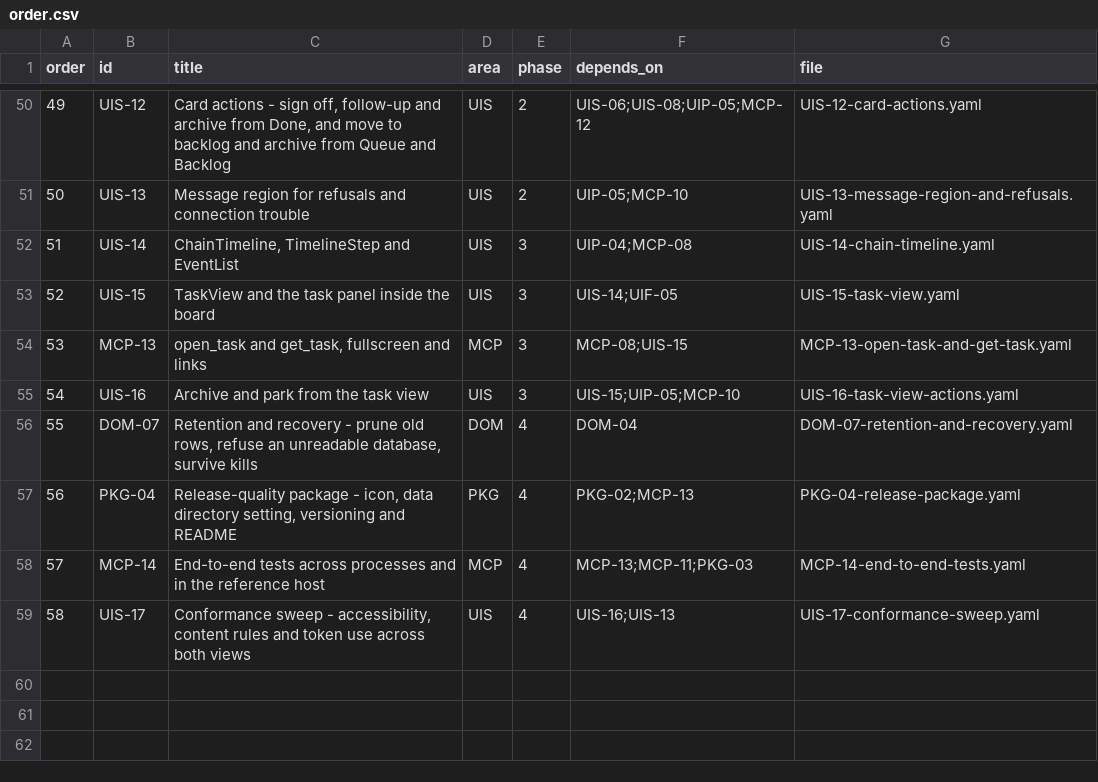
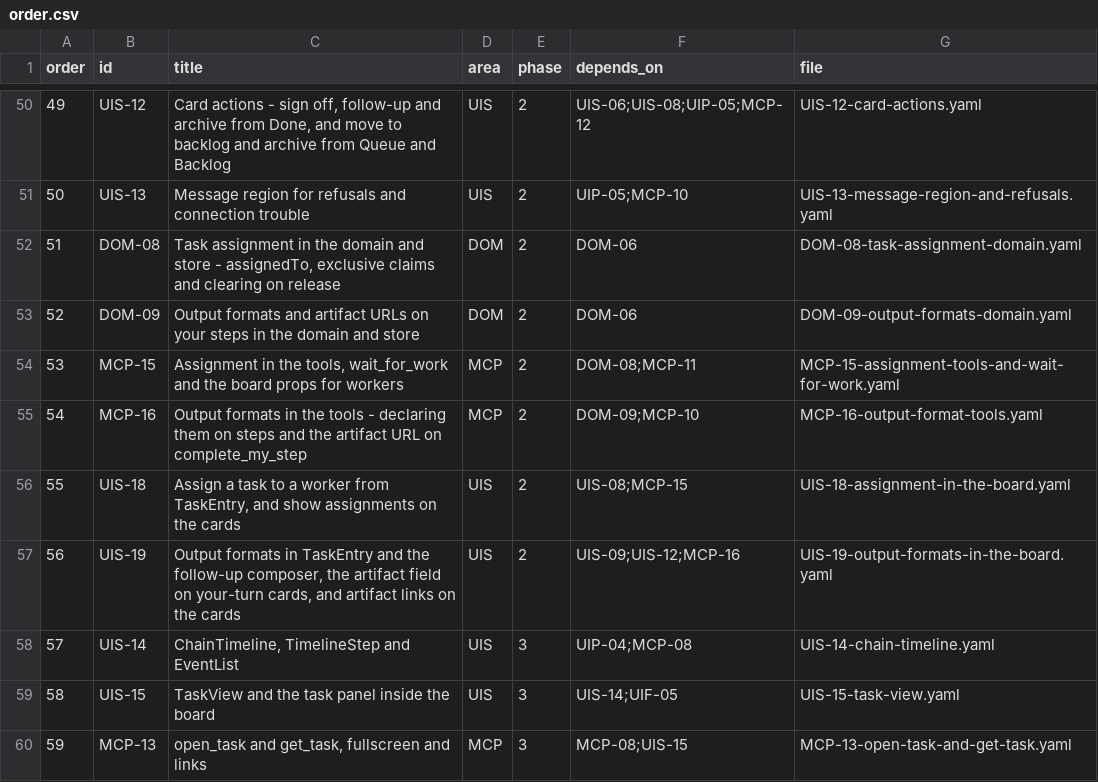
Before and after one commit to JackVCurtis/anachoic, a CSV file: todos/order.csv, drawn as a sheet; only a part is shown, gaps mark what is left out; the shorter side is filled out with more unchanged rows; addresses are those after the commit; the diff names each change by its address in the sheet, - before the commit and + after, or states it on an @@ line.

```diff
--- a/todos/order.csv
+++ b/todos/order.csv
+row 52: 51 | DOM-08 | Task assignment in the domain and store - assignedTo, exclusive claims and clearing on release | DOM | 2 | DOM-06 | DOM-08-task-assignment-domain.yaml
+row 53: 52 | DOM-09 | Output formats and artifact URLs on your steps in the domain and store | DOM | 2 | DOM-06 | DOM-09-output-formats-domain.yaml
+row 54: 53 | MCP-15 | Assignment in the tools, wait_for_work and the board props for workers | MCP | 2 | DOM-08;MCP-11 | MCP-15-assignment-tools-and-wait-for-work.yaml
+row 55: 54 | MCP-16 | Output formats in the tools - declaring them on steps and the artifact URL on complete_my_step | MCP | 2 | DOM-09;MCP-10 | MCP-16-output-format-tools.yaml
+row 56: 55 | UIS-18 | Assign a task to a worker from TaskEntry, and show assignments on the cards | UIS | 2 | UIS-08;MCP-15 | UIS-18-assignment-in-the-board.yaml
+row 57: 56 | UIS-19 | Output formats in TaskEntry and the follow-up composer, the artifact field on your-turn cards, and artifact links on the cards | UIS | 2 | UIS-09;UIS-12;MCP-16 | UIS-19-output-formats-in-the-board.yaml
@@ column A (order) renumbered from row 58 down @@
```
Also changed, not shown: 13 other files.
